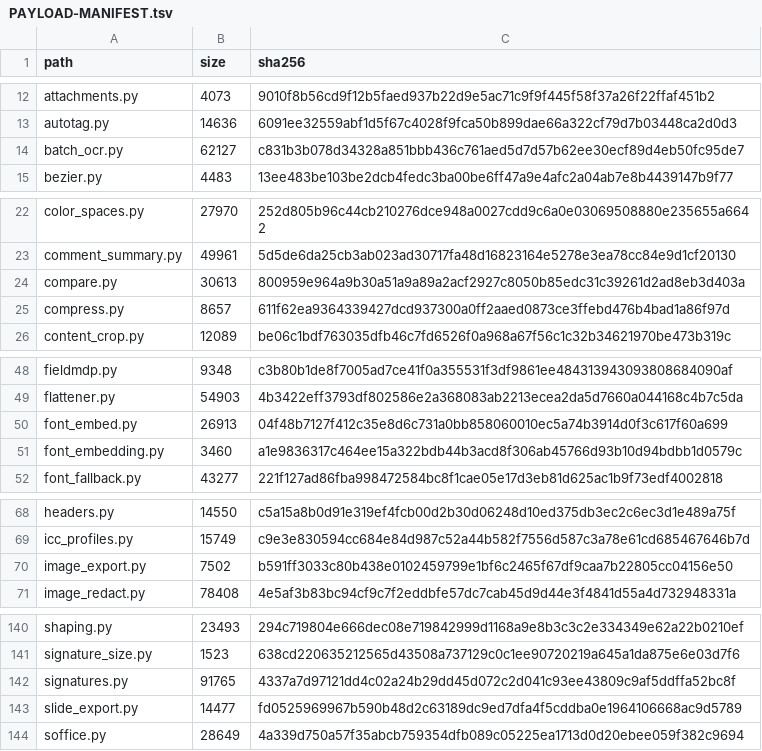
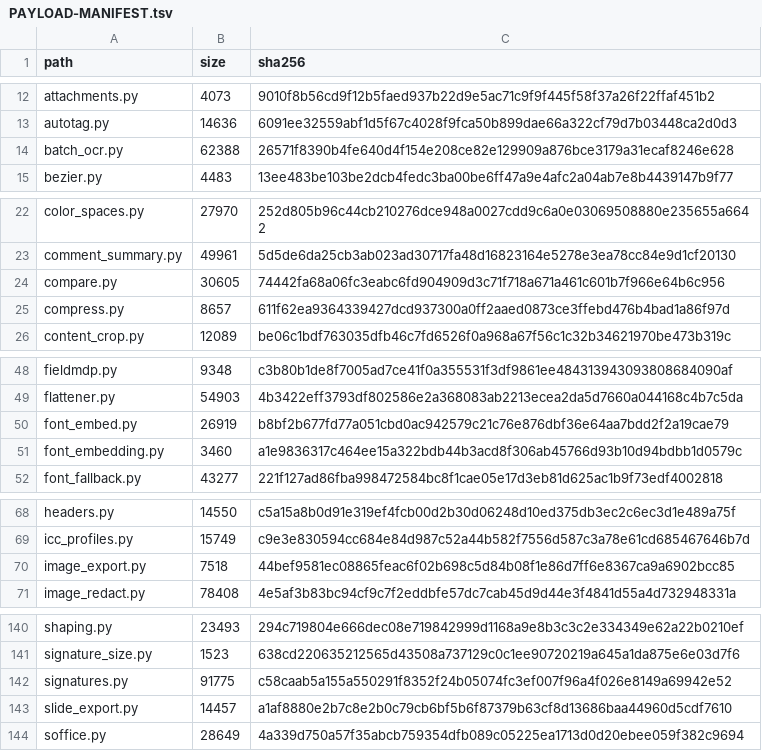
Before and after one commit to jasonulbright/Spectra-PDF, a TSV file: src/engine/PAYLOAD-MANIFEST.tsv, drawn as a sheet; only a part is shown, gaps mark what is left out; the diff covers the shown part only.

```diff
--- a/src/engine/PAYLOAD-MANIFEST.tsv
+++ b/src/engine/PAYLOAD-MANIFEST.tsv
@@ -13,3 +13,3 @@ attachments.py	4073	9010f8b56cd9f12b5faed937b22d9e5ac71c9f9f445f58f37a26f22ffaf4
 autotag.py	14636	6091ee32559abf1d5f67c4028f9fca50b899dae66a322cf79d7b03448ca2d0d3
-batch_ocr.py	62127	c831b3b078d34328a851bbb436c761aed5d7d57b62ee30ecf89d4eb50fc95de7
+batch_ocr.py	62388	26571f8390b4fe640d4f154e208ce82e129909a876bce3179a31ecaf8246e628
 bezier.py	4483	13ee483be103be2dcb4fedc3ba00be6ff47a9e4afc2a04ab7e8b4439147b9f77
@@ -23,3 +23,3 @@ color_spaces.py	27970	252d805b96c44cb210276dce948a0027cdd9c6a0e03069508880e23565
 comment_summary.py	49961	5d5de6da25cb3ab023ad30717fa48d16823164e5278e3ea78cc84e9d1cf20130
-compare.py	30613	800959e964a9b30a51a9a89a2acf2927c8050b85edc31c39261d2ad8eb3d403a
+compare.py	30605	74442fa68a06fc3eabc6fd904909d3c71f718a671a461c601b7f966e64b6c956
 compress.py	8657	611f62ea9364339427dcd937300a0ff2aaed0873ce3ffebd476b4bad1a86f97d
@@ -49,3 +49,3 @@ fieldmdp.py	9348	c3b80b1de8f7005ad7ce41f0a355531f3df9861ee484313943093808684090a
 flattener.py	54903	4b3422eff3793df802586e2a368083ab2213ecea2da5d7660a044168c4b7c5da
-font_embed.py	26913	04f48b7127f412c35e8d6c731a0bb858060010ec5a74b3914d0f3c617f60a699
+font_embed.py	26919	b8bf2b677fd77a051cbd0ac942579c21c76e876dbf36e64aa7bdd2f2a19cae79
 font_embedding.py	3460	a1e9836317c464ee15a322bdb44b3acd8f306ab45766d93b10d94bdbb1d0579c
@@ -69,3 +69,3 @@ headers.py	14550	c5a15a8b0d91e319ef4fcb00d2b30d06248d10ed375db3ec2c6ec3d1e489a75
 icc_profiles.py	15749	c9e3e830594cc684e84d987c52a44b582f7556d587c3a78e61cd685467646b7d
-image_export.py	7502	b591ff3033c80b438e0102459799e1bf6c2465f67df9caa7b22805cc04156e50
+image_export.py	7518	44bef9581ec08865feac6f02b698c5d84b08f1e86d7ff6e8367ca9a6902bcc85
 image_redact.py	78408	4e5af3b83bc94cf9c7f2eddbfe57dc7cab45d9d44e3f4841d55a4d732948331a
@@ -141,4 +141,4 @@ shaping.py	23493	294c719804e666dec08e719842999d1168a9e8b3c3c2e334349e62a22b0210e
 signature_size.py	1523	638cd220635212565d43508a737129c0c1ee90720219a645a1da875e6e03d7f6
-signatures.py	91765	4337a7d97121dd4c02a24b29dd45d072c2d041c93ee43809c9af5ddffa52bc8f
-slide_export.py	14477	fd0525969967b590b48d2c63189dc9ed7dfa4f5cddba0e1964106668ac9d5789
+signatures.py	91775	c58caab5a155a550291f8352f24b05074fc3ef007f96a4f026e8149a69942e52
+slide_export.py	14457	a1af8880e2b7c8e2b0c79cb6bf5b6f87379b63cf8d13686baa44960d5cdf7610
 soffice.py	28649	4a339d750a57f35abcb759354dfb089c05225ea1713d0d20ebee059f382c9694
```
Also changed, not shown: 4 edited cells elsewhere in this file, 1 other file.
